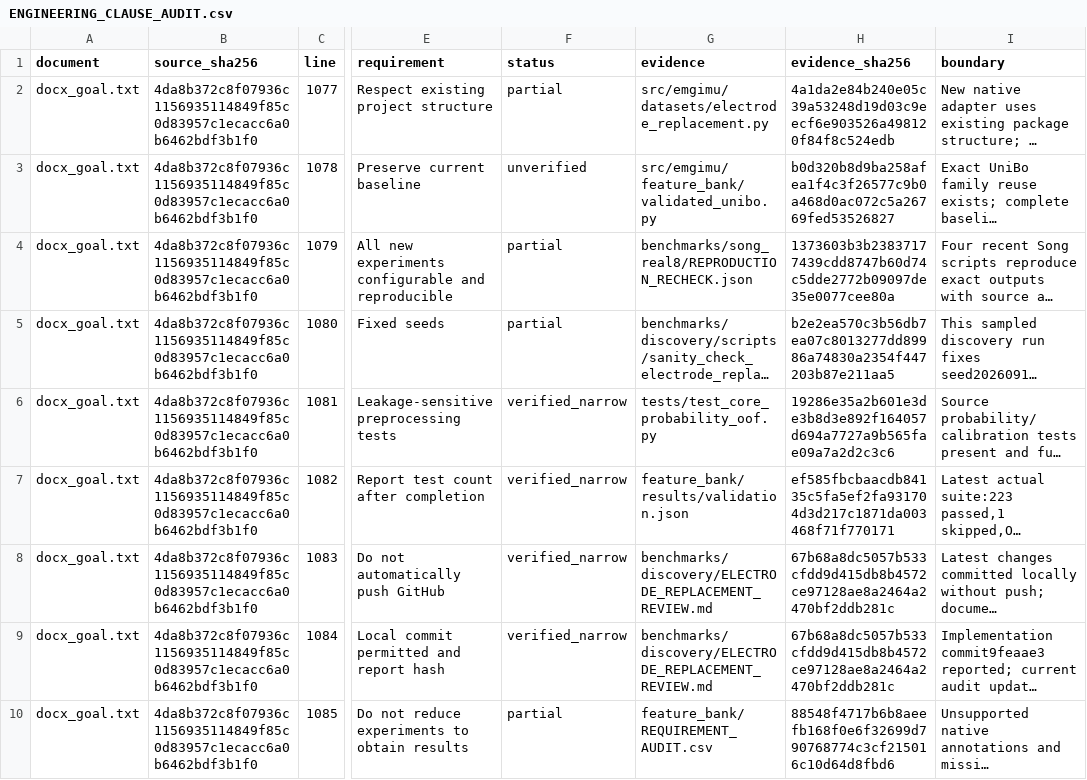
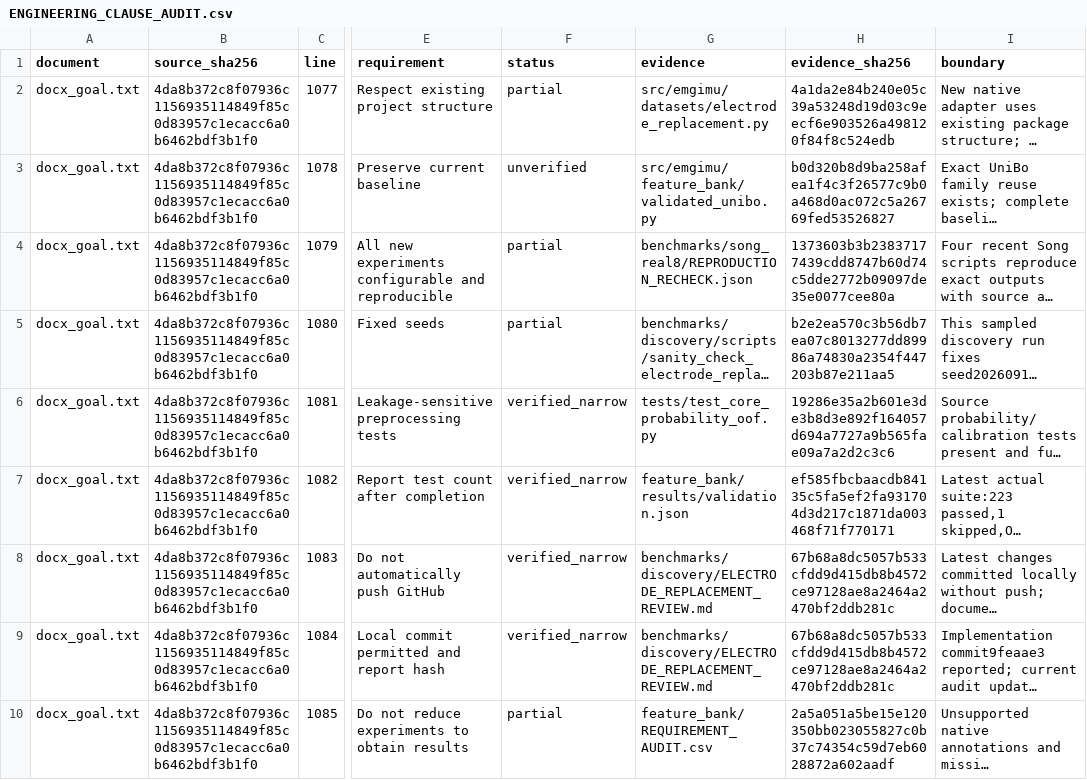
Before and after one commit to boyandong/emg-imu-human-in-the-loop, a CSV file: emgimu_classifier/feature_bank/ENGINEERING_CLAUSE_AUDIT.csv, drawn as a sheet; only a part is shown, gaps mark what is left out; long unchanged cells end in …; the diff names each change by its address in the sheet, - before the commit and + after, or states it on an @@ line.

```diff
--- a/emgimu_classifier/feature_bank/ENGINEERING_CLAUSE_AUDIT.csv
+++ b/emgimu_classifier/feature_bank/ENGINEERING_CLAUSE_AUDIT.csv
-H10 (evidence_sha256): 88548f4717b6b8aeefb168f0e6f32699d790768774c3cf215016c10d64d8fbd6
+H10 (evidence_sha256): 2a5a051a5be15e120350bb023055827c0b37c74354c59d7eb6028872a602aadf
```
Also changed, not shown: emgimu_classifier/feature_bank/DOCUMENT_SECTION_AUDIT.csv, emgimu_classifier/feature_bank/REQUIREMENT_AUDIT.csv, 10 other files.
